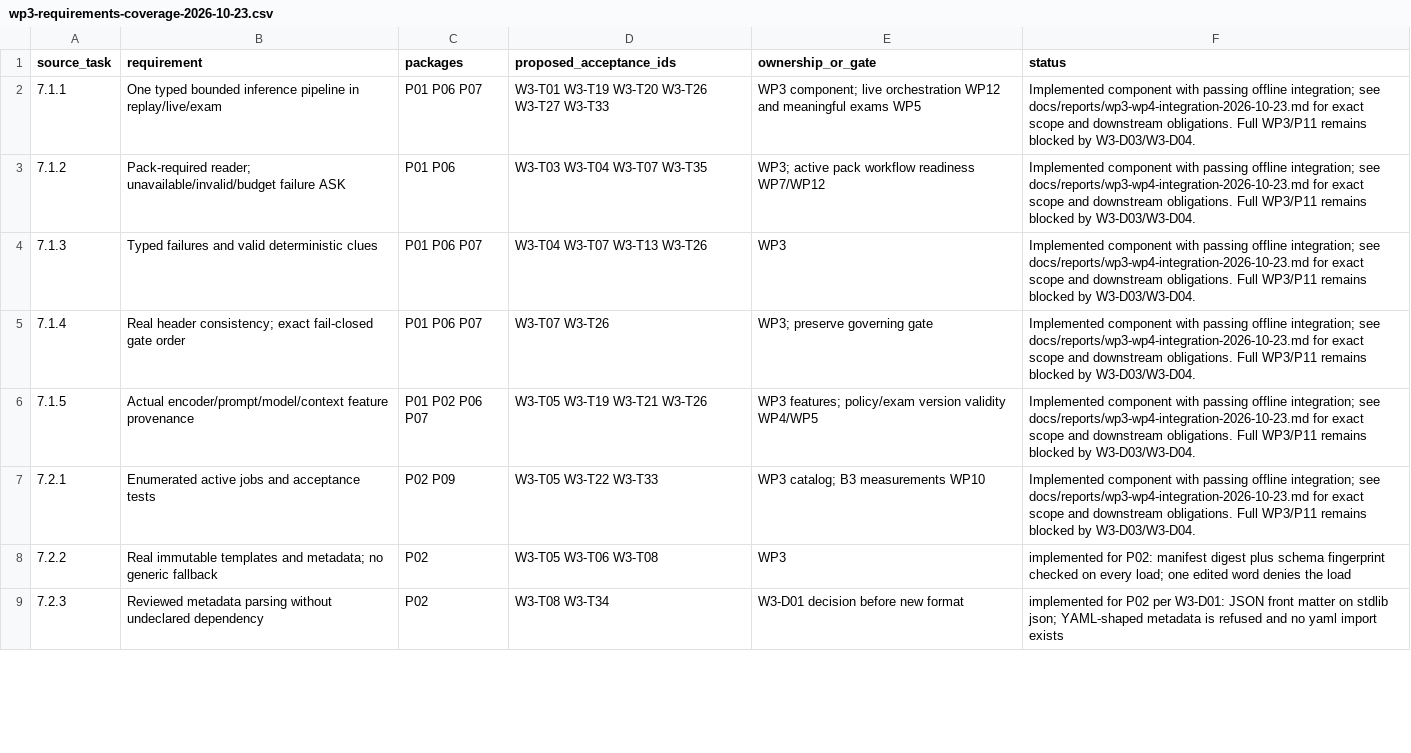
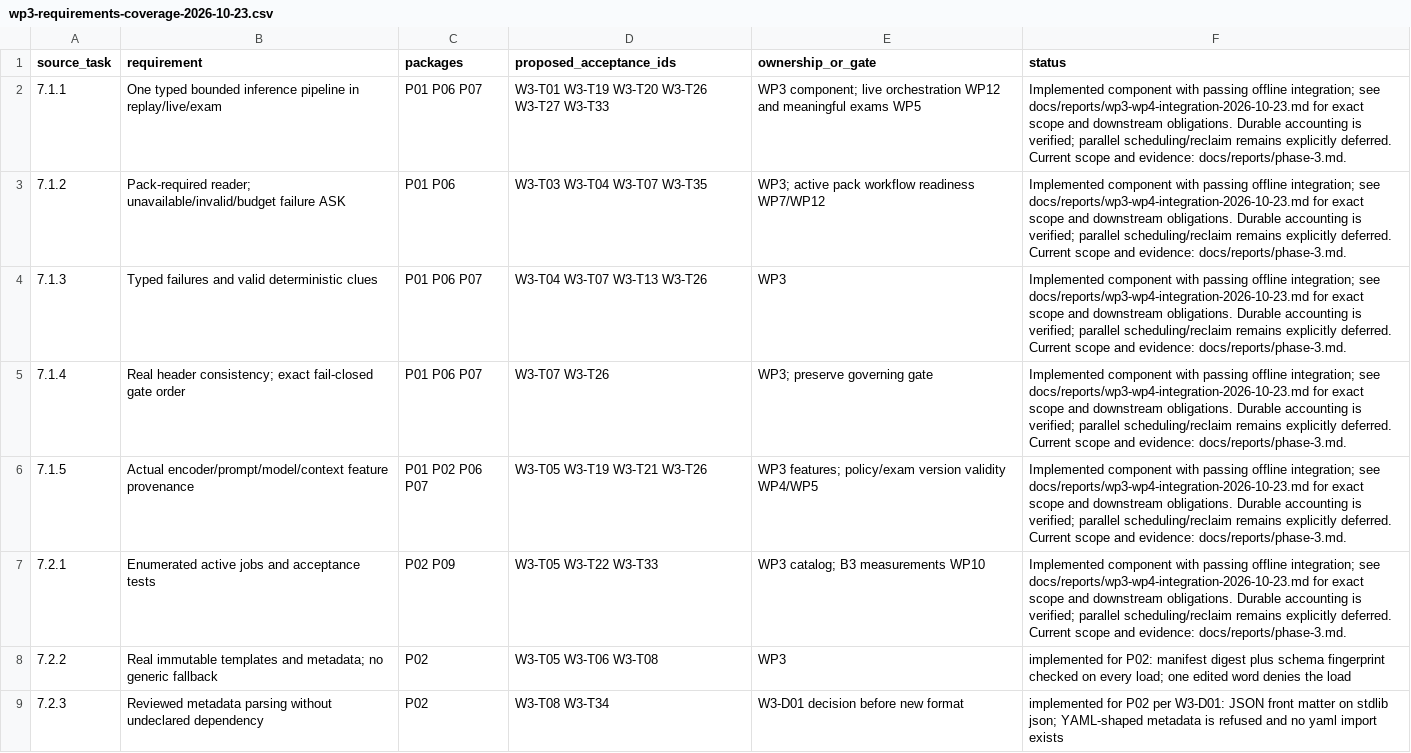
Before and after one commit to shaahir27/Probation, a CSV file: docs/reports/wp3-requirements-coverage-2026-10-23.csv, drawn as a sheet; only a part is shown; the diff covers the shown part only.

Commit message:
phase-3: enforce durable spend ownership and verified sequential dispatch

```diff
--- a/docs/reports/wp3-requirements-coverage-2026-10-23.csv
+++ b/docs/reports/wp3-requirements-coverage-2026-10-23.csv
@@ -1,8 +1,8 @@
 source_task,requirement,packages,proposed_acceptance_ids,ownership_or_gate,status
-7.1.1,One typed bounded inference pipeline in replay/live/exam,P01 P06 P07,W3-T01 W3-T19 W3-T20 W3-T26 W3-T27 W3-T33,WP3 component; live orchestration WP12 and meaningful exams WP5,Implemented component with passing offline integration; see docs/reports/wp3-wp4-integration-2026-10-23.md for exact scope and downstream obligations. Full WP3/P11 remains blocked by W3-D03/W3-D04.
-7.1.2,Pack-required reader; unavailable/invalid/budget failure ASK,P01 P06,W3-T03 W3-T04 W3-T07 W3-T35,WP3; active pack workflow readiness WP7/WP12,Implemented component with passing offline integration; see docs/reports/wp3-wp4-integration-2026-10-23.md for exact scope and downstream obligations. Full WP3/P11 remains blocked by W3-D03/W3-D04.
-7.1.3,Typed failures and valid deterministic clues,P01 P06 P07,W3-T04 W3-T07 W3-T13 W3-T26,WP3,Implemented component with passing offline integration; see docs/reports/wp3-wp4-integration-2026-10-23.md for exact scope and downstream obligations. Full WP3/P11 remains blocked by W3-D03/W3-D04.
-7.1.4,Real header consistency; exact fail-closed gate order,P01 P06 P07,W3-T07 W3-T26,WP3; preserve governing gate,Implemented component with passing offline integration; see docs/reports/wp3-wp4-integration-2026-10-23.md for exact scope and downstream obligations. Full WP3/P11 remains blocked by W3-D03/W3-D04.
-7.1.5,Actual encoder/prompt/model/context feature provenance,P01 P02 P06 P07,W3-T05 W3-T19 W3-T21 W3-T26,WP3 features; policy/exam version validity WP4/WP5,Implemented component with passing offline integration; see docs/reports/wp3-wp4-integration-2026-10-23.md for exact scope and downstream obligations. Full WP3/P11 remains blocked by W3-D03/W3-D04.
-7.2.1,Enumerated active jobs and acceptance tests,P02 P09,W3-T05 W3-T22 W3-T33,WP3 catalog; B3 measurements WP10,Implemented component with passing offline integration; see docs/reports/wp3-wp4-integration-2026-10-23.md for exact scope and downstream obligations. Full WP3/P11 remains blocked by W3-D03/W3-D04.
+7.1.1,One typed bounded inference pipeline in replay/live/exam,P01 P06 P07,W3-T01 W3-T19 W3-T20 W3-T26 W3-T27 W3-T33,WP3 component; live orchestration WP12 and meaningful exams WP5,Implemented component with passing offline integration; see docs/reports/wp3-wp4-integration-2026-10-23.md for exact scope and downstream obligations. Durable accounting is verified; parallel scheduling/reclaim remains explicitly deferred. Current scope and evidence: docs/reports/phase-3.md.
+7.1.2,Pack-required reader; unavailable/invalid/budget failure ASK,P01 P06,W3-T03 W3-T04 W3-T07 W3-T35,WP3; active pack workflow readiness WP7/WP12,Implemented component with passing offline integration; see docs/reports/wp3-wp4-integration-2026-10-23.md for exact scope and downstream obligations. Durable accounting is verified; parallel scheduling/reclaim remains explicitly deferred. Current scope and evidence: docs/reports/phase-3.md.
+7.1.3,Typed failures and valid deterministic clues,P01 P06 P07,W3-T04 W3-T07 W3-T13 W3-T26,WP3,Implemented component with passing offline integration; see docs/reports/wp3-wp4-integration-2026-10-23.md for exact scope and downstream obligations. Durable accounting is verified; parallel scheduling/reclaim remains explicitly deferred. Current scope and evidence: docs/reports/phase-3.md.
+7.1.4,Real header consistency; exact fail-closed gate order,P01 P06 P07,W3-T07 W3-T26,WP3; preserve governing gate,Implemented component with passing offline integration; see docs/reports/wp3-wp4-integration-2026-10-23.md for exact scope and downstream obligations. Durable accounting is verified; parallel scheduling/reclaim remains explicitly deferred. Current scope and evidence: docs/reports/phase-3.md.
+7.1.5,Actual encoder/prompt/model/context feature provenance,P01 P02 P06 P07,W3-T05 W3-T19 W3-T21 W3-T26,WP3 features; policy/exam version validity WP4/WP5,Implemented component with passing offline integration; see docs/reports/wp3-wp4-integration-2026-10-23.md for exact scope and downstream obligations. Durable accounting is verified; parallel scheduling/reclaim remains explicitly deferred. Current scope and evidence: docs/reports/phase-3.md.
+7.2.1,Enumerated active jobs and acceptance tests,P02 P09,W3-T05 W3-T22 W3-T33,WP3 catalog; B3 measurements WP10,Implemented component with passing offline integration; see docs/reports/wp3-wp4-integration-2026-10-23.md for exact scope and downstream obligations. Durable accounting is verified; parallel scheduling/reclaim remains explicitly deferred. Current scope and evidence: docs/reports/phase-3.md.
 7.2.2,Real immutable templates and metadata; no generic fallback,P02,W3-T05 W3-T06 W3-T08,WP3,implemented for P02: manifest digest plus schema fingerprint checked on every load; one edited word denies the load
```
Also changed, not shown: 12 edited cells elsewhere in this file, 22 other files.
